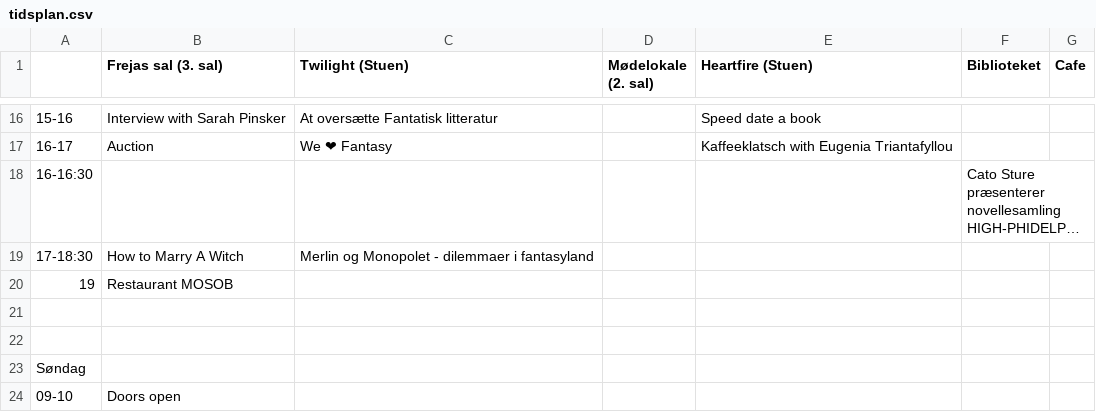
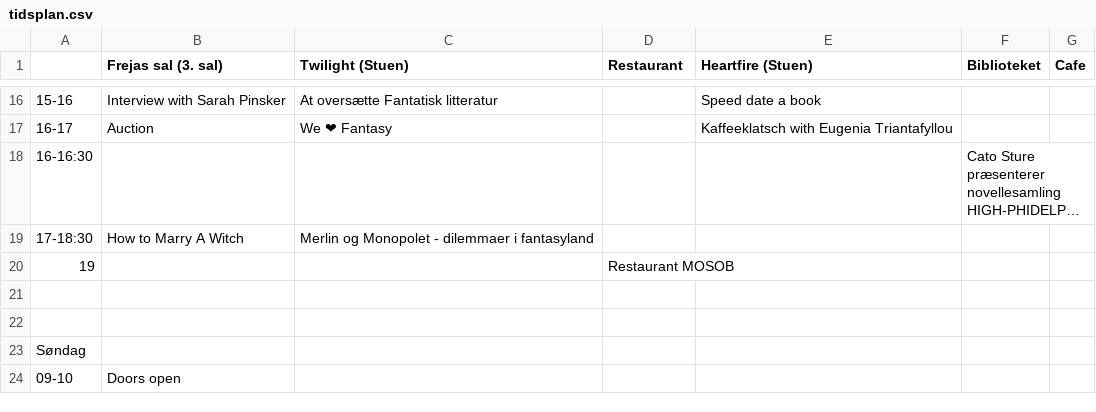
Before and after one commit to sstoltze/fantasticon-conclar, a CSV file: scripts/tidsplan.csv, drawn as a sheet; only a part is shown, gaps mark what is left out; long unchanged cells end in …; the diff names each change by its address in the sheet, - before the commit and + after, or states it on an @@ line.

```diff
--- a/scripts/tidsplan.csv
+++ b/scripts/tidsplan.csv
-D1: Mødelokale (2. sal)
+D1: Restaurant
-B20 (Frejas sal (3. sal)): Restaurant MOSOB
+B20 (Frejas sal (3. sal)): (empty)
-D20 (Restaurant): (empty)
+D20 (Restaurant): Restaurant MOSOB
```
Also changed, not shown: 1 other file.
